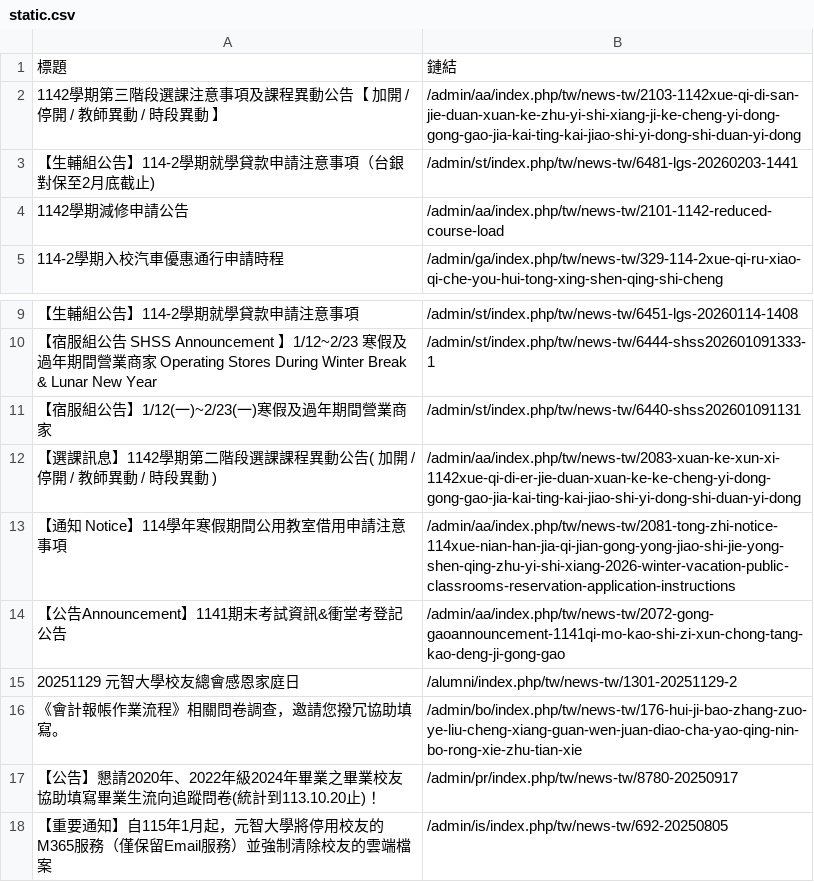
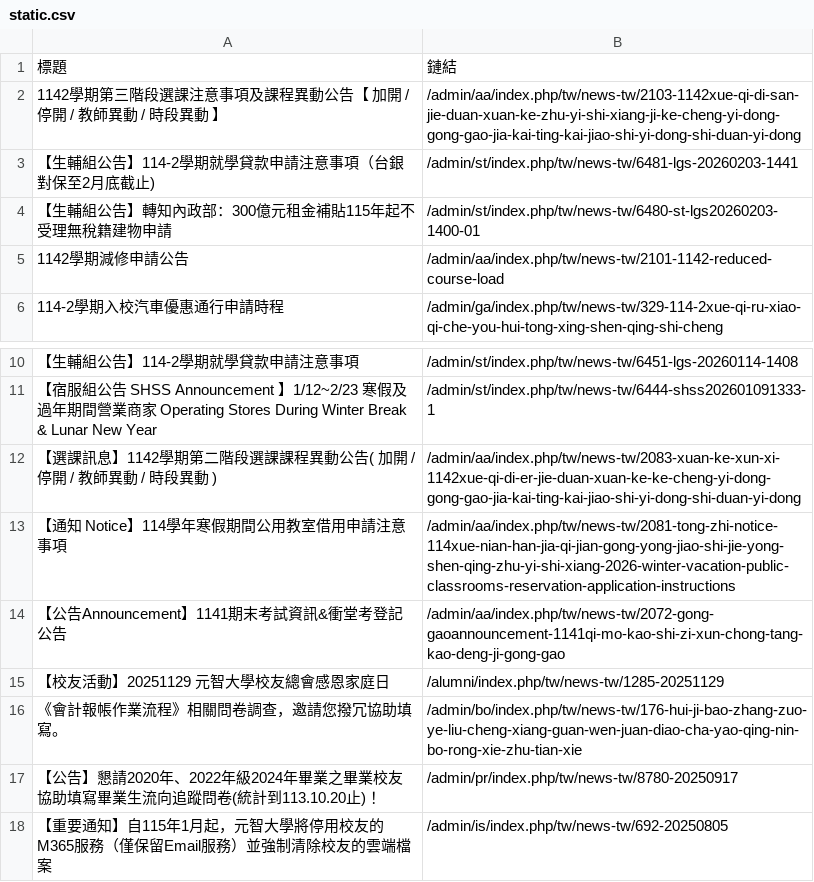
Before and after one commit to Anson0359/MidProject_Web_Crawler, a CSV file: static.csv, drawn as a sheet; only a part is shown, gaps mark what is left out; removed rows and columns are numbered as before the commit, all else as after; the diff names each change by its address in the sheet, - before the commit and + after, or states it on an @@ line.

```diff
--- a/static.csv
+++ b/static.csv
+row 4: 【生輔組公告】轉知內政部：300億元租金補貼115年起不受理無稅籍建物申請 | /admin/st/index.php/tw/news-tw/6480-st-lgs20260203-1400-01
-row 11: 【宿服組公告】1/12(一)~2/23(一)寒假及過年期間營業商家 | /admin/st/index.php/tw/news-tw/6440-shss202601091131
-A15: 20251129 元智大學校友總會感恩家庭日
+A15: 【校友活動】20251129 元智大學校友總會感恩家庭日
-B15: /alumni/index.php/tw/news-tw/1301-20251129-2
+B15: /alumni/index.php/tw/news-tw/1285-20251129
```
Also changed, not shown: api.csv.
